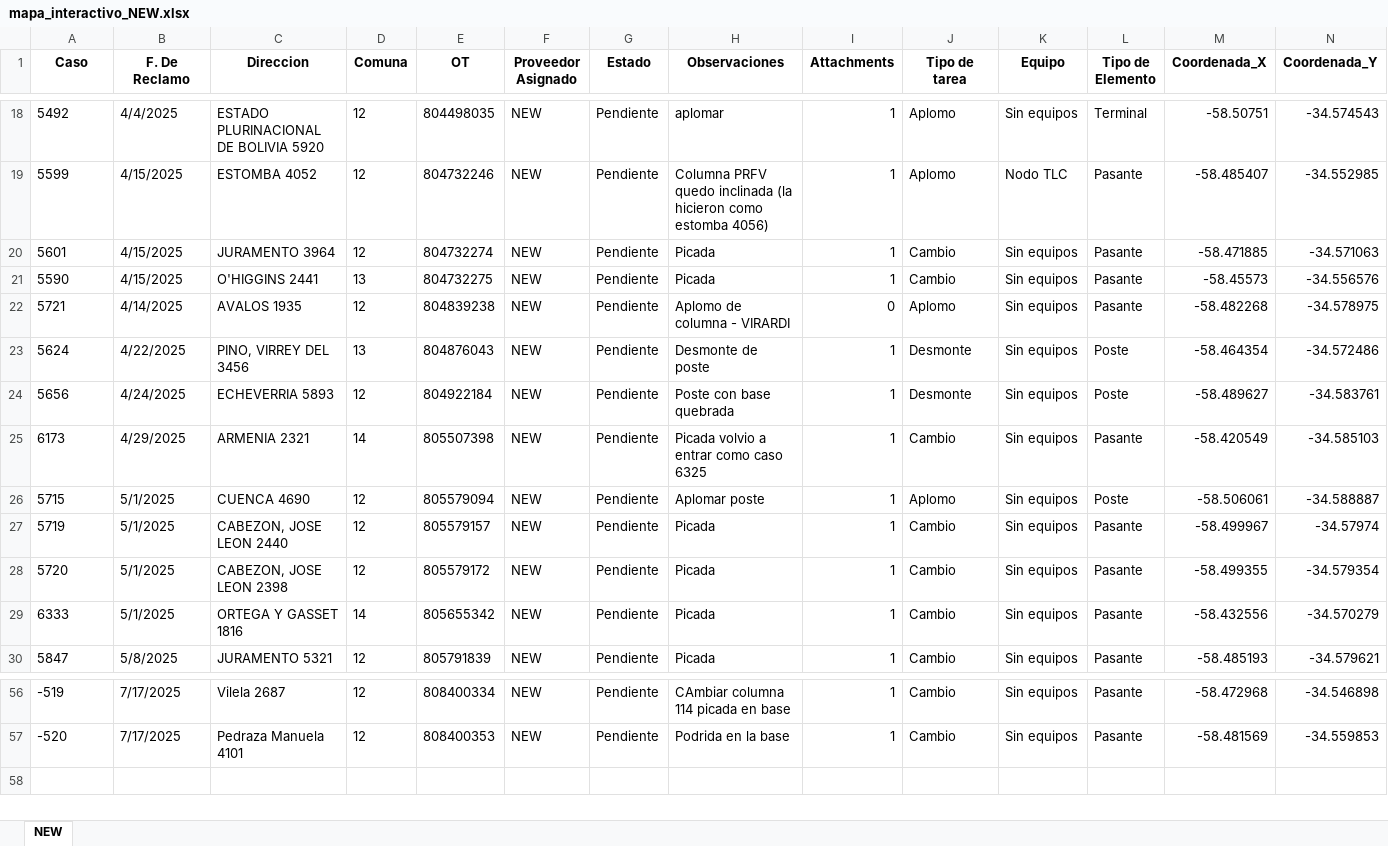
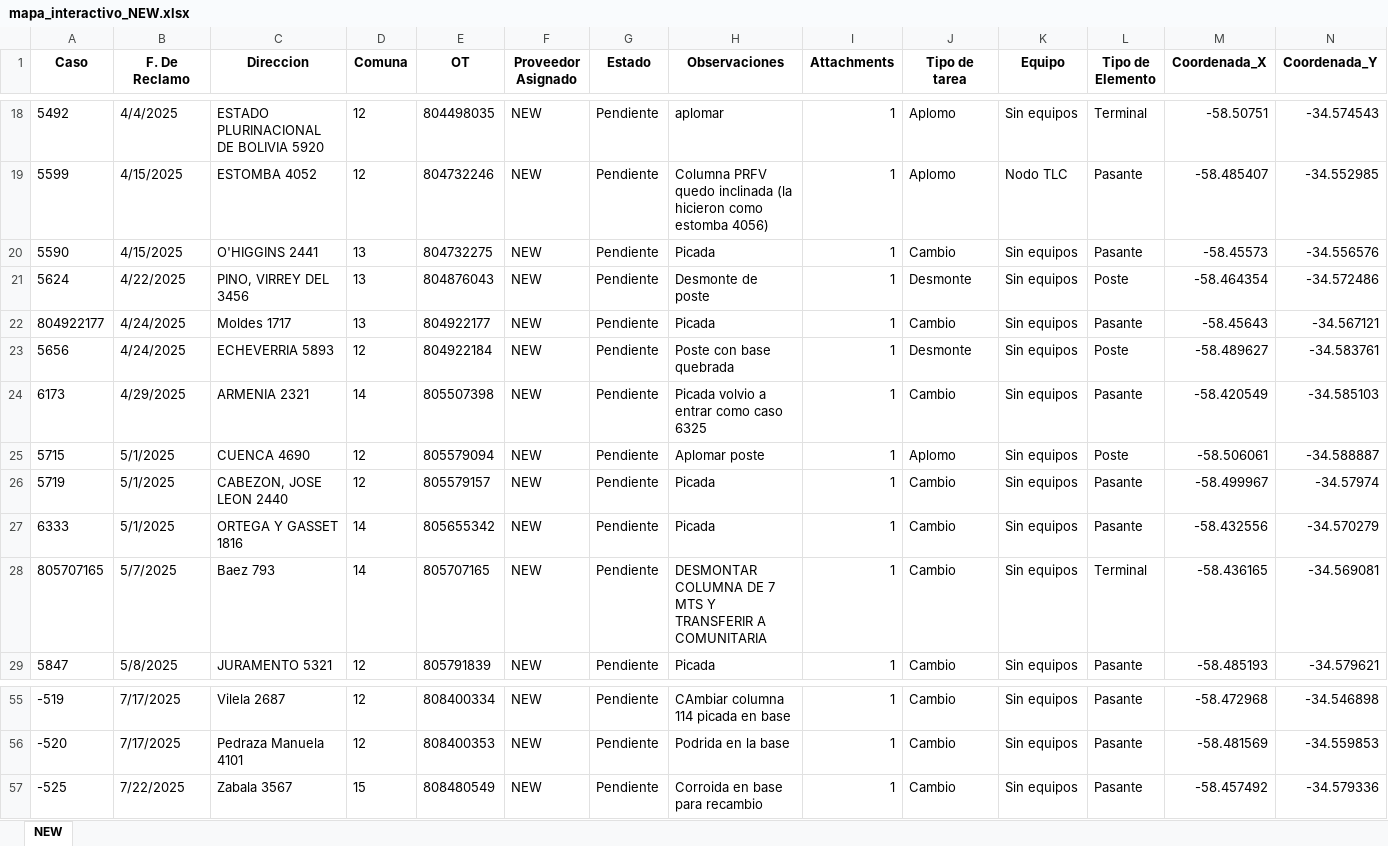
Before and after one commit to gestiondereclamosteco/new, an Excel workbook: mapa_interactivo_NEW.xlsx, sheet NEW, drawn as a sheet; only a part is shown, gaps mark what is left out; values as stored, in another font and other column widths than the file's, no borders; removed rows and columns are numbered as before the commit, all else as after; rows hold the shown columns only; the diff names each change by its address in the sheet, - before the commit and + after, or states it on an @@ line.

Commit message:
🔄 Actualización automática del mapa (2025-07-23 07:17:22)

```diff
--- a/mapa_interactivo_NEW.xlsx (sheet NEW)
+++ b/mapa_interactivo_NEW.xlsx (sheet NEW)
-row 20: 5601 | 4/15/2025 | JURAMENTO 3964 | 12 | 804732274 | NEW | Pendiente | Picada | 1 | Cambio | Sin equipos | Pasante | -58.471885 | -34.571063
-row 22: 5721 | 4/14/2025 | AVALOS 1935 | 12 | 804839238 | NEW | Pendiente | Aplomo de columna - VIRARDI | 0 | Aplomo | Sin equipos | Pasante | -58.482268 | -34.578975
+row 22: 804922177 | 4/24/2025 | Moldes 1717 | 13 | 804922177 | NEW | Pendiente | Picada | 1 | Cambio | Sin equipos | Pasante | -58.45643 | -34.567121
-row 28: 5720 | 5/1/2025 | CABEZON, JOSE LEON 2398 | 12 | 805579172 | NEW | Pendiente | Picada | 1 | Cambio | Sin equipos | Pasante | -58.499355 | -34.579354
+row 28: 805707165 | 5/7/2025 | Baez 793 | 14 | 805707165 | NEW | Pendiente | DESMONTAR COLUMNA DE 7 MTS Y TRANSFERIR A COMUNITARIA | 1 | Cambio | Sin equipos | Terminal | -58.436165 | -34.569081
+row 57: -525 | 7/22/2025 | Zabala 3567 | 15 | 808480549 | NEW | Pendiente | Corroida en base para recambio | 1 | Cambio | Sin equipos | Pasante | -58.457492 | -34.579336
```
Also changed, not shown: 1 other file.
